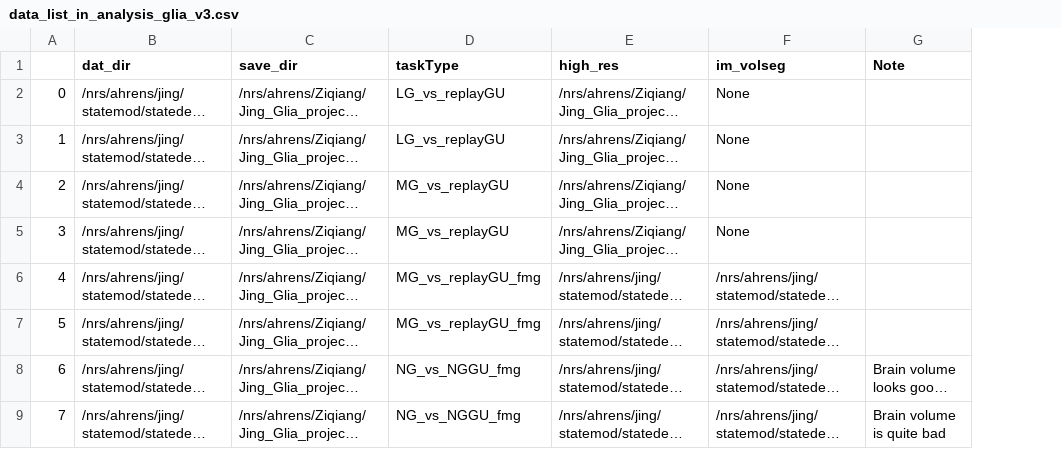
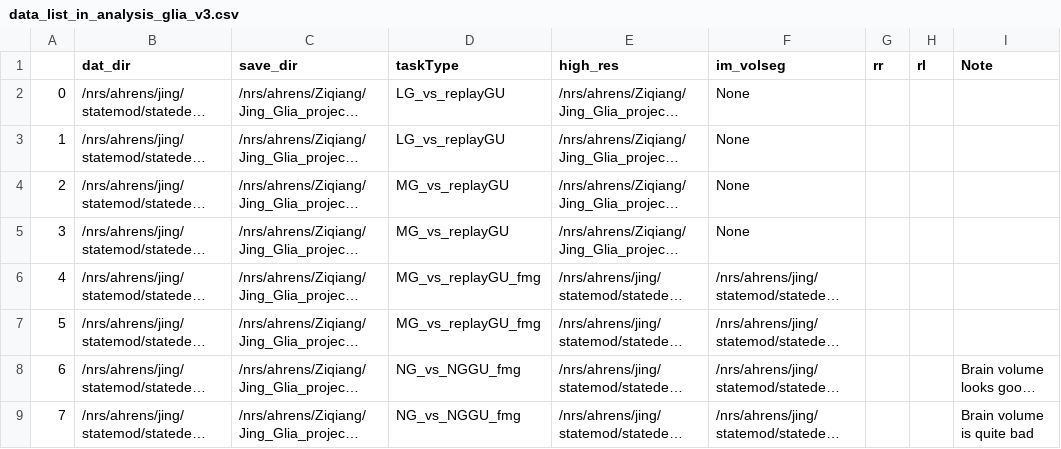
Before and after one commit to zqwei/Glia_analysis, a CSV file: Datalists/data_list_in_analysis_glia_v3.csv, drawn as a sheet; only a part is shown; long unchanged cells end in …; the diff names each change by its address in the sheet, - before the commit and + after, or states it on an @@ line.

Commit message:
add channel precomputation for glia data

```diff
--- a/Datalists/data_list_in_analysis_glia_v3.csv
+++ b/Datalists/data_list_in_analysis_glia_v3.csv
+column G (rr), empty
+column H (rl), empty
```
